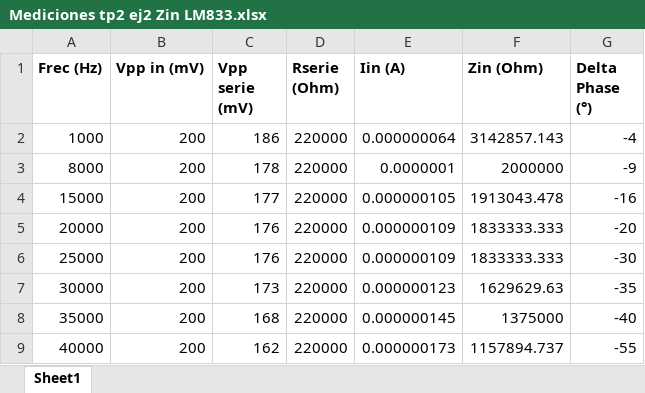
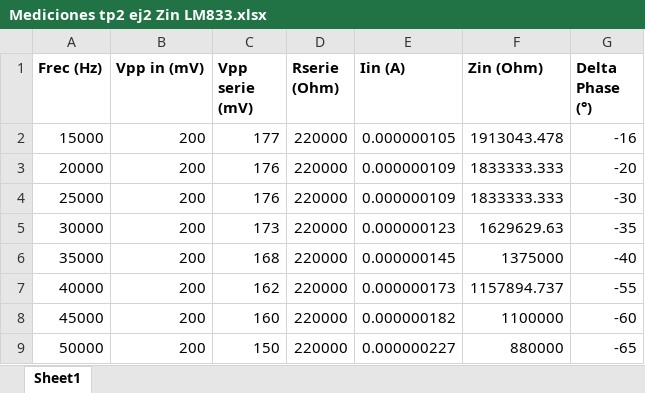
Before and after one commit to grupo-tc-volcan/TP2, an Excel workbook: EJ2/Mediciones/Mediciones tp2 ej2 Zin LM833.xlsx, sheet Sheet1, drawn as a sheet; only a part is shown; the shorter side is filled out with more unchanged rows; values as stored, in another font and other column widths than the file's, no borders; charts and pictures not drawn; the diff names each change by its address in the sheet, - before the commit and + after, or states it on an @@ line.

```diff
--- a/EJ2/Mediciones/Mediciones tp2 ej2 Zin LM833.xlsx (sheet Sheet1)
+++ b/EJ2/Mediciones/Mediciones tp2 ej2 Zin LM833.xlsx (sheet Sheet1)
-row 2: 1000 | 200 | 186 | 220000 | 0.000000064 | 3142857.143 | -4
-row 3: 8000 | 200 | 178 | 220000 | 0.0000001 | 2000000 | -9
```
Also changed, not shown: charts or pictures, EJ2/Mediciones/Mediciones tp2 ej2 Zin NE5534.xlsx, EJ2/Mediciones/Mediciones tp2 ej2 bode LM833.xlsx, 30 other files.
